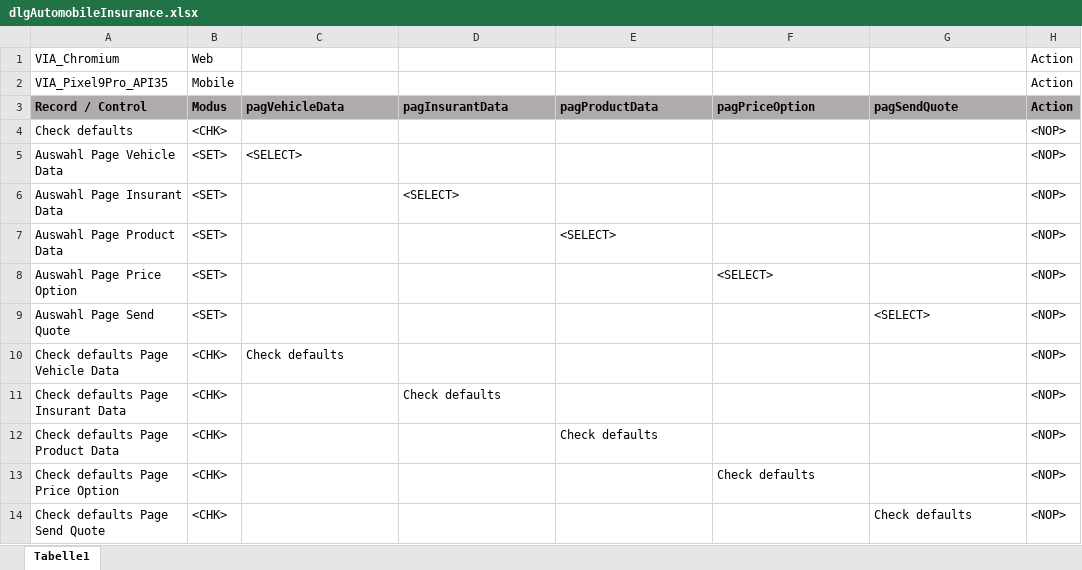
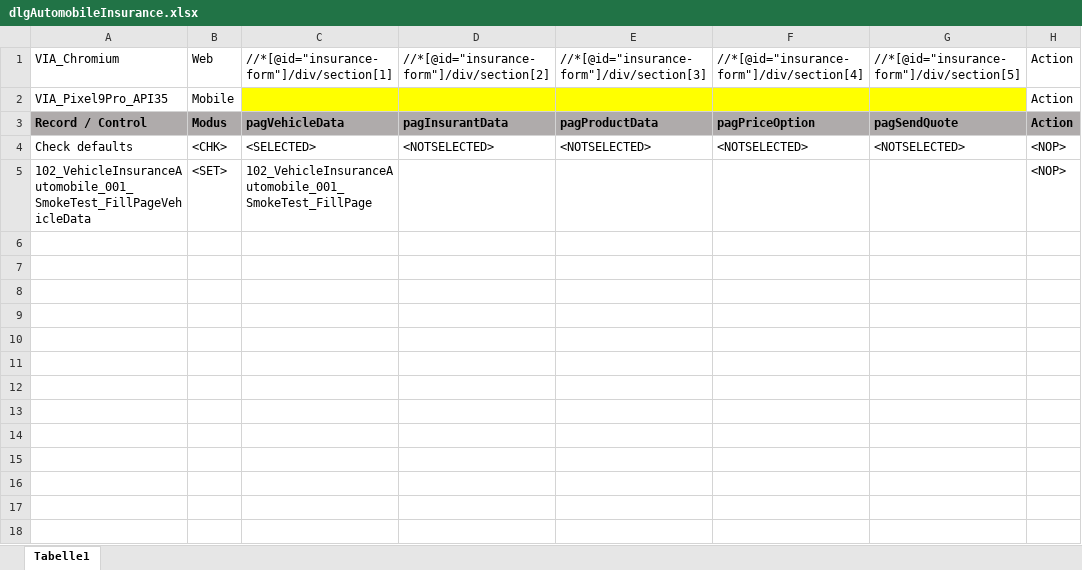
Before and after one commit to fargus68/OnTop, an Excel workbook: Data/Dialogs/dlgAutomobileInsurance.xlsx, sheet Tabelle1, drawn as a sheet; values as stored, in another font and other column widths than the file's, no borders; charts and pictures not drawn; the diff names each change by its address in the sheet, - before the commit and + after, or states it on an @@ line.

```diff
--- a/Data/Dialogs/dlgAutomobileInsurance.xlsx (sheet Tabelle1)
+++ b/Data/Dialogs/dlgAutomobileInsurance.xlsx (sheet Tabelle1)
-C1: (empty)
+C1: //*[@id="insurance-form"]/div/section[1]
-D1: (empty)
+D1: //*[@id="insurance-form"]/div/section[2]
-E1: (empty)
+E1: //*[@id="insurance-form"]/div/section[3]
-F1: (empty)
+F1: //*[@id="insurance-form"]/div/section[4]
-G1: (empty)
+G1: //*[@id="insurance-form"]/div/section[5]
-C2:G2 fill: none
+C2:G2 fill: #FFFF00
-C4: (empty)
+C4: <SELECTED>
-D4: (empty)
+D4: <NOTSELECTED>
-E4: (empty)
+E4: <NOTSELECTED>
-F4: (empty)
+F4: <NOTSELECTED>
-G4: (empty)
+G4: <NOTSELECTED>
-A5: Auswahl Page Vehicle Data
+A5: 102_VehicleInsuranceAutomobile_001_SmokeTest_FillPageVehicleData
-C5: <SELECT>
+C5: 102_VehicleInsuranceAutomobile_001_SmokeTest_FillPage
-row 6: Auswahl Page Insurant Data | <SET> |  | <SELECT> |  |  |  | <NOP>
-row 7: Auswahl Page Product Data | <SET> |  |  | <SELECT> |  |  | <NOP>
-row 8: Auswahl Page Price Option | <SET> |  |  |  | <SELECT> |  | <NOP>
-row 9: Auswahl Page Send Quote | <SET> |  |  |  |  | <SELECT> | <NOP>
-row 10: Check defaults Page Vehicle Data | <CHK> | Check defaults |  |  |  |  | <NOP>
-row 11: Check defaults Page Insurant Data | <CHK> |  | Check defaults |  |  |  | <NOP>
-row 12: Check defaults Page Product Data | <CHK> |  |  | Check defaults |  |  | <NOP>
-row 13: Check defaults Page Price Option | <CHK> |  |  |  | Check defaults |  | <NOP>
-row 14: Check defaults Page Send Quote | <CHK> |  |  |  |  | Check defaults | <NOP>
```
Also changed, not shown: charts or pictures, Data/Dialogs/DialogInheritance.xlsx, Data/Dialogs/dlgVehicleInsuranceBase.xlsx, 24 other files.
